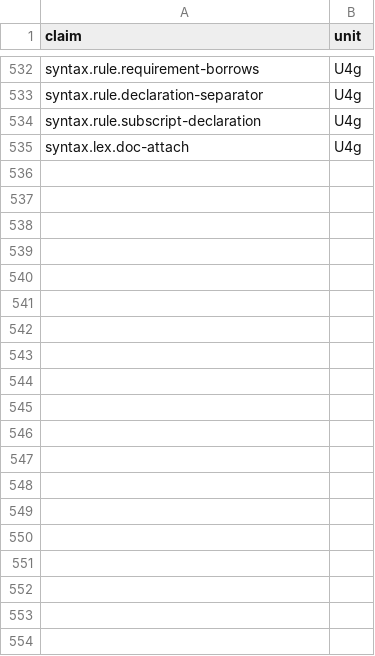
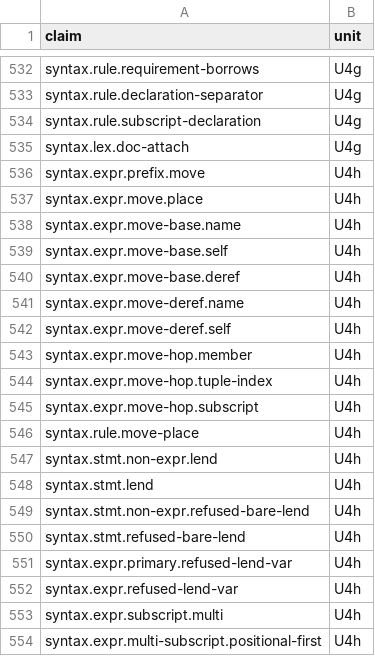
Before and after one commit to swoodtke/sawlang, a TSV file: compiler/parse/CLAIMS.tsv, drawn as a sheet; only a part is shown, gaps mark what is left out; the diff covers the shown part only.

```diff
--- a/compiler/parse/CLAIMS.tsv
+++ b/compiler/parse/CLAIMS.tsv
@@ -535 +535,20 @@ syntax.rule.subscript-declaration	U4g
 syntax.lex.doc-attach	U4g
+syntax.expr.prefix.move	U4h
+syntax.expr.move.place	U4h
+syntax.expr.move-base.name	U4h
+syntax.expr.move-base.self	U4h
+syntax.expr.move-base.deref	U4h
+syntax.expr.move-deref.name	U4h
+syntax.expr.move-deref.self	U4h
+syntax.expr.move-hop.member	U4h
+syntax.expr.move-hop.tuple-index	U4h
+syntax.expr.move-hop.subscript	U4h
+syntax.rule.move-place	U4h
+syntax.stmt.non-expr.lend	U4h
+syntax.stmt.lend	U4h
+syntax.stmt.non-expr.refused-bare-lend	U4h
+syntax.stmt.refused-bare-lend	U4h
+syntax.expr.primary.refused-lend-var	U4h
+syntax.expr.refused-lend-var	U4h
+syntax.expr.subscript.multi	U4h
+syntax.expr.multi-subscript.positional-first	U4h
```
Also changed, not shown: 60 added rows elsewhere in this file, 11 other files.
